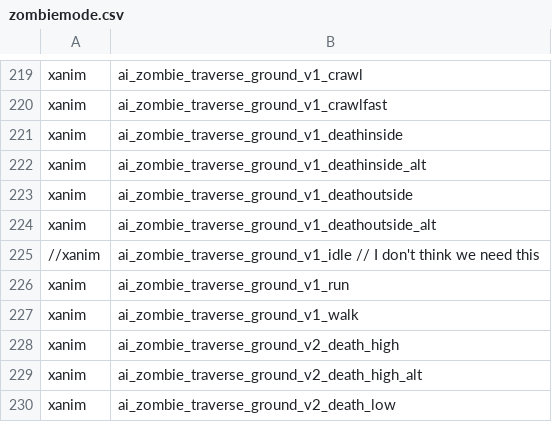
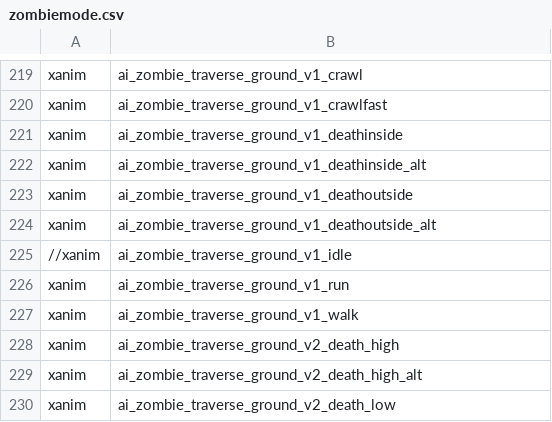
Before and after one commit to LukeHouben/FSMod, a CSV file: zone_source/zombiemode.csv, drawn as a sheet; only a part is shown, gaps mark what is left out.

Commit message:
Update zombiemode.csv

```diff
--- a/zone_source/zombiemode.csv
+++ b/zone_source/zombiemode.csv
@@ -224,3 +224,3 @@ xanim,ai_zombie_traverse_ground_v1_deathoutside
 xanim,ai_zombie_traverse_ground_v1_deathoutside_alt
-//xanim,ai_zombie_traverse_ground_v1_idle // I don't think we need this
+//xanim,ai_zombie_traverse_ground_v1_idle
 xanim,ai_zombie_traverse_ground_v1_run
```
